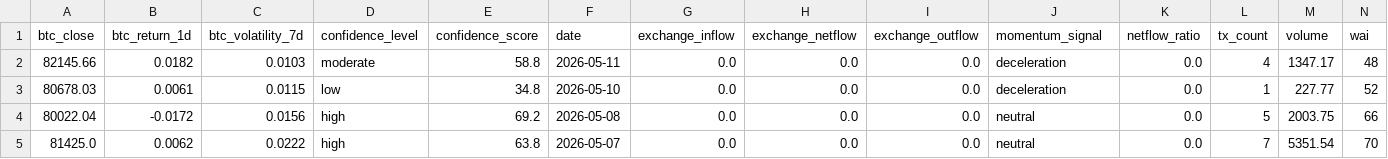
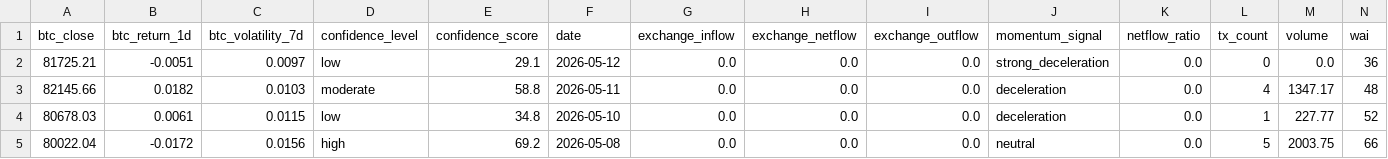
Before and after one commit to Whale-Activity-Analysis/wai-backend, a CSV file: data/wai_history.csv, drawn as a sheet; only a part is shown; the shorter side is filled out with more unchanged rows; rows hold the shown columns only; the diff names each change by its address in the sheet, - before the commit and + after, or states it on an @@ line.

```diff
--- a/data/wai_history.csv
+++ b/data/wai_history.csv
+row 2: 81725.21 | -0.0051 | 0.0097 | low | 29.1 | 2026-05-12 | 0.0 | 0.0 | 0.0 | strong_deceleration | 0.0 | 0 | 0.0 | 36
```
Also changed, not shown: 2 other files.
